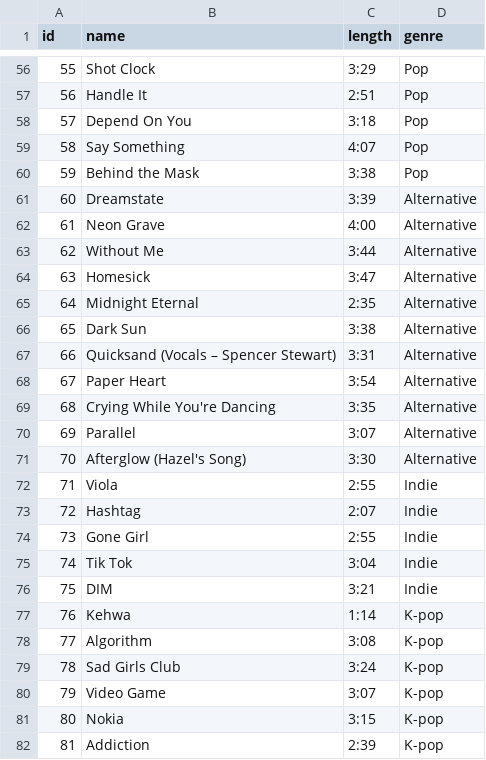
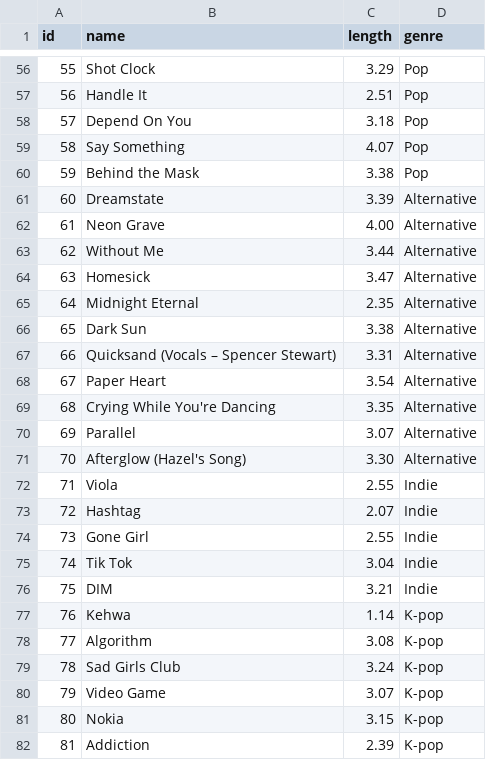
Before and after one commit to AngelAlvCam/cs50sql-final-project, a CSV file: project/data/songs.csv, drawn as a sheet; only a part is shown, gaps mark what is left out; the diff covers the shown part only.

Commit message:
modified 'length' format

```diff
--- a/project/data/songs.csv
+++ b/project/data/songs.csv
@@ -56,27 +56,27 @@ id,name,length,genre
-55,Shot Clock,3:29,Pop
-56,Handle It,2:51,Pop
-57,Depend On You,3:18,Pop
-58,Say Something,4:07,Pop
-59,Behind the Mask,3:38,Pop
-60,Dreamstate,3:39,Alternative
-61,Neon Grave,4:00,Alternative
-62,Without Me,3:44,Alternative
-63,Homesick,3:47,Alternative
-64,Midnight Eternal,2:35,Alternative
-65,Dark Sun,3:38,Alternative
-66,Quicksand (Vocals – Spencer Stewart),3:31,Alternative
-67,Paper Heart,3:54,Alternative
-68,Crying While You're Dancing,3:35,Alternative
-69,Parallel,3:07,Alternative
-70,Afterglow (Hazel's Song),3:30,Alternative
-71,Viola,2:55,Indie
-72,Hashtag,2:07,Indie
-73,Gone Girl,2:55,Indie
-74,Tik Tok,3:04,Indie
-75,DIM,3:21,Indie
-76,Kehwa,1:14,K-pop
-77,Algorithm,3:08,K-pop
-78,Sad Girls Club,3:24,K-pop
-79,Video Game,3:07,K-pop
-80,Nokia,3:15,K-pop
-81,Addiction,2:39,K-pop
+55,Shot Clock,3.29,Pop
+56,Handle It,2.51,Pop
+57,Depend On You,3.18,Pop
+58,Say Something,4.07,Pop
+59,Behind the Mask,3.38,Pop
+60,Dreamstate,3.39,Alternative
+61,Neon Grave,4.00,Alternative
+62,Without Me,3.44,Alternative
+63,Homesick,3.47,Alternative
+64,Midnight Eternal,2.35,Alternative
+65,Dark Sun,3.38,Alternative
+66,Quicksand (Vocals – Spencer Stewart),3.31,Alternative
+67,Paper Heart,3.54,Alternative
+68,Crying While You're Dancing,3.35,Alternative
+69,Parallel,3.07,Alternative
+70,Afterglow (Hazel's Song),3.30,Alternative
+71,Viola,2.55,Indie
+72,Hashtag,2.07,Indie
+73,Gone Girl,2.55,Indie
+74,Tik Tok,3.04,Indie
+75,DIM,3.21,Indie
+76,Kehwa,1.14,K-pop
+77,Algorithm,3.08,K-pop
+78,Sad Girls Club,3.24,K-pop
+79,Video Game,3.07,K-pop
+80,Nokia,3.15,K-pop
+81,Addiction,2.39,K-pop
```
Also changed, not shown: 78 edited cells elsewhere in this file.
